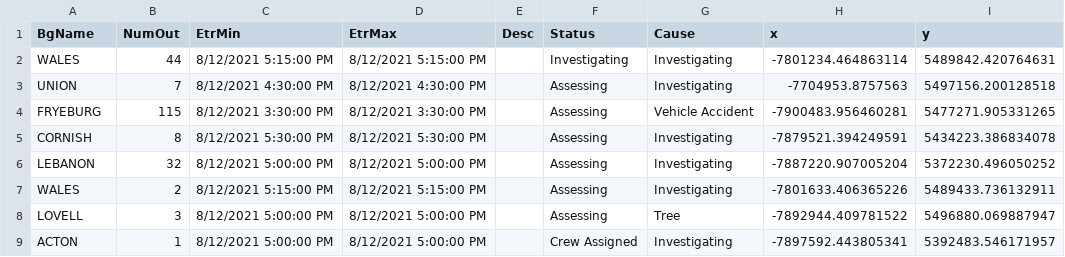
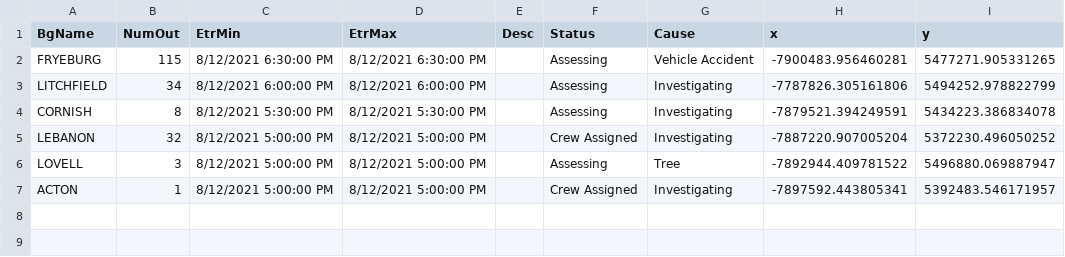
Before and after one commit to abkfenris/cmp-outages, a CSV file: cmp_outages.csv, drawn as a sheet.

```diff
--- a/cmp_outages.csv
+++ b/cmp_outages.csv
@@ -1,8 +1,6 @@
 BgName,NumOut,EtrMin,EtrMax,Desc,Status,Cause,x,y
-WALES,44,8/12/2021 5:15:00 PM,8/12/2021 5:15:00 PM,,Investigating,Investigating,-7801234.464863114,5489842.420764631
-UNION,7,8/12/2021 4:30:00 PM,8/12/2021 4:30:00 PM,,Assessing,Investigating,-7704953.8757563,5497156.200128518
-FRYEBURG,115,8/12/2021 3:30:00 PM,8/12/2021 3:30:00 PM,,Assessing,Vehicle Accident,-7900483.956460281,5477271.905331265
+FRYEBURG,115,8/12/2021 6:30:00 PM,8/12/2021 6:30:00 PM,,Assessing,Vehicle Accident,-7900483.956460281,5477271.905331265
+LITCHFIELD,34,8/12/2021 6:00:00 PM,8/12/2021 6:00:00 PM,,Assessing,Investigating,-7787826.305161806,5494252.978822799
 CORNISH,8,8/12/2021 5:30:00 PM,8/12/2021 5:30:00 PM,,Assessing,Investigating,-7879521.394249591,5434223.386834078
-LEBANON,32,8/12/2021 5:00:00 PM,8/12/2021 5:00:00 PM,,Assessing,Investigating,-7887220.907005204,5372230.496050252
-WALES,2,8/12/2021 5:15:00 PM,8/12/2021 5:15:00 PM,,Assessing,Investigating,-7801633.406365226,5489433.736132911
+LEBANON,32,8/12/2021 5:00:00 PM,8/12/2021 5:00:00 PM,,Crew Assigned,Investigating,-7887220.907005204,5372230.496050252
 LOVELL,3,8/12/2021 5:00:00 PM,8/12/2021 5:00:00 PM,,Assessing,Tree,-7892944.409781522,5496880.069887947
```
